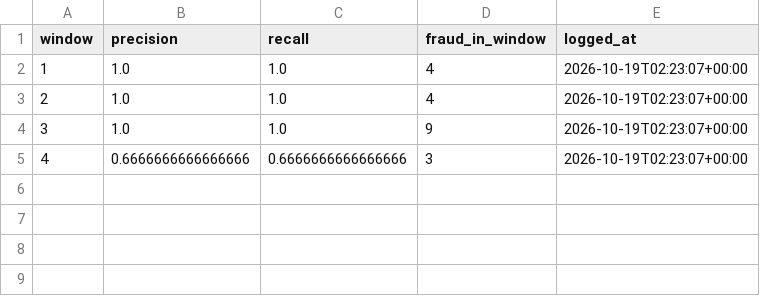
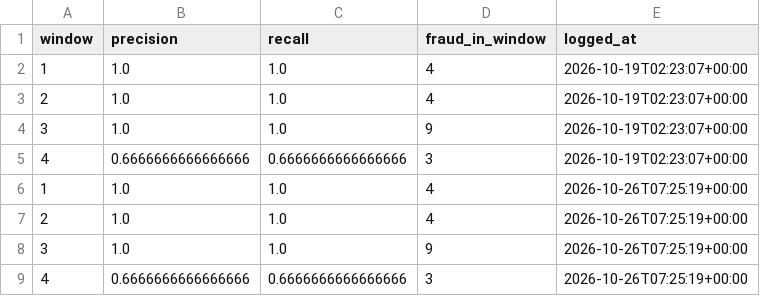
Before and after one commit to saiganesh70/fraud-mlops, a CSV file: data/metrics_history.csv, drawn as a sheet; the diff names each change by its address in the sheet, - before the commit and + after, or states it on an @@ line.

```diff
--- a/data/metrics_history.csv
+++ b/data/metrics_history.csv
+row 6: 1 | 1.0 | 1.0 | 4 | 2026-10-26T07:25:19+00:00
+row 7: 2 | 1.0 | 1.0 | 4 | 2026-10-26T07:25:19+00:00
+row 8: 3 | 1.0 | 1.0 | 9 | 2026-10-26T07:25:19+00:00
+row 9: 4 | 0.6666666666666666 | 0.6666666666666666 | 3 | 2026-10-26T07:25:19+00:00
```
